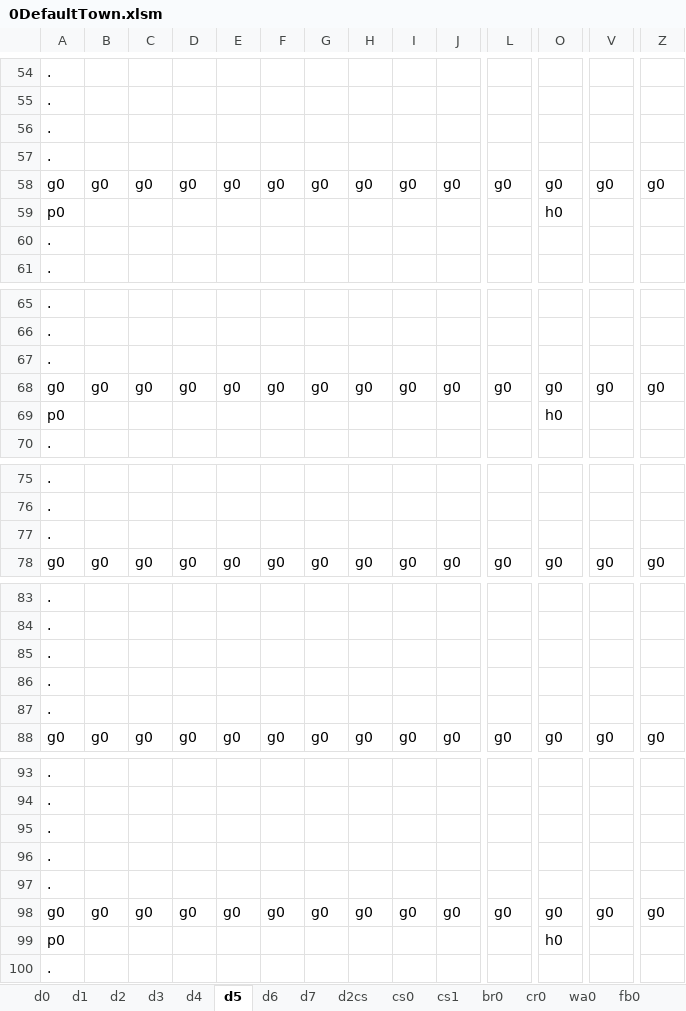
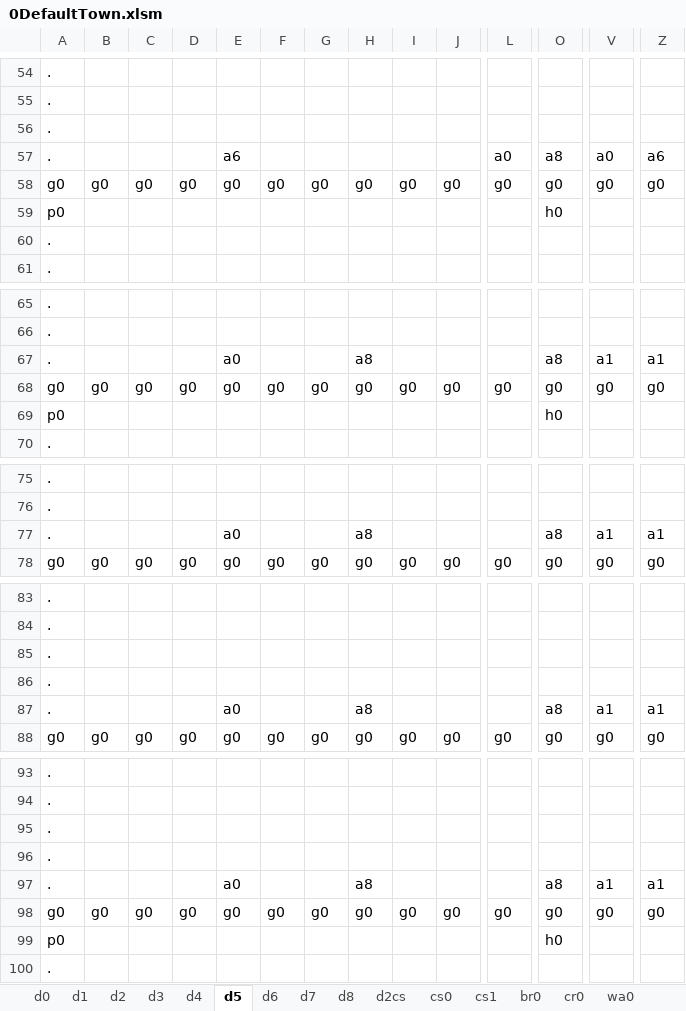
Before and after one commit to sandeepma1/Tappy-Town, an Excel workbook: Unity/LevelExcel/0DefaultTown.xlsm, sheet d5, drawn as a sheet; only a part is shown, gaps mark what is left out; values as stored, in another font and other column widths than the file's, no borders; charts and pictures and conditional formats not drawn; removed rows and columns are numbered as before the commit, all else as after; rows hold the shown columns only; the diff covers the shown part only; the diff names each change by its address in the sheet, - before the commit and + after, or states it on an @@ line.

Commit message:
- added pattern set - added level design for Monday demo on row 50 in xp sheet for playtesting(i have kept copy of it on 45-49 as well)

```diff
--- a/Unity/LevelExcel/0DefaultTown.xlsm (sheet d5)
+++ b/Unity/LevelExcel/0DefaultTown.xlsm (sheet d5)
+sheet tab: d8
-row 57: .
+row 57: . |  |  |  | a6 |  |  |  |  |  | a0 | a8 | a0 | a6
-row 67: .
+row 67: . |  |  |  | a0 |  |  | a8 |  |  |  | a8 | a1 | a1
-row 77: .
+row 77: . |  |  |  | a0 |  |  | a8 |  |  |  | a8 | a1 | a1
-row 87: .
+row 87: . |  |  |  | a0 |  |  | a8 |  |  |  | a8 | a1 | a1
-row 97: .
+row 97: . |  |  |  | a0 |  |  | a8 |  |  |  | a8 | a1 | a1
```
Also changed, not shown: 5 added rows and 5 removed rows elsewhere in this sheet, sheet d3, sheet d2, sheet d6, sheet d4, sheet d7, sheet ZConfig, other sheet tabs, charts or pictures, 12 other files.
